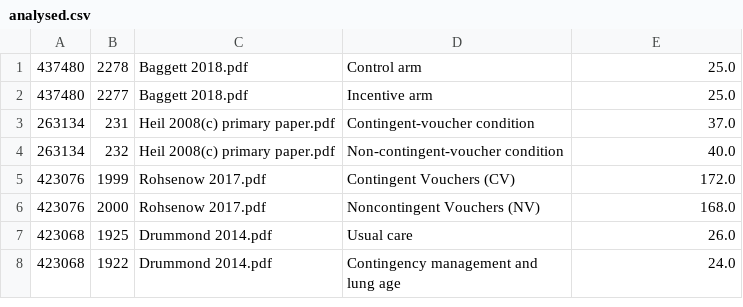
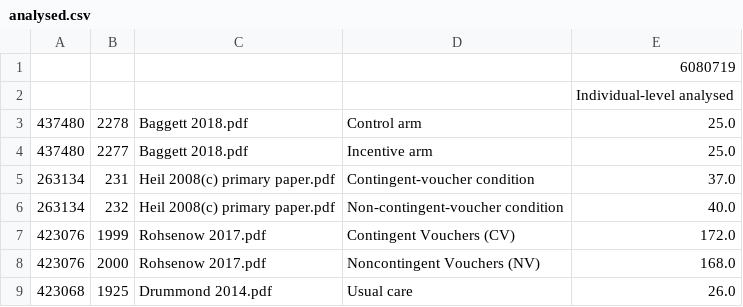
Before and after one commit to HumanBehaviourChangeProject/semantic-prediction, a CSV file: data/analysed.csv, drawn as a sheet; only a part is shown; the shorter side is filled out with more unchanged rows.

```diff
--- a/data/analysed.csv
+++ b/data/analysed.csv
@@ -1 +1,3 @@
+,,,,6080719
+,,,,Individual-level analysed
 437480,2278,Baggett 2018.pdf,Control arm,25.0
```
Also changed, not shown: 1 other file.
